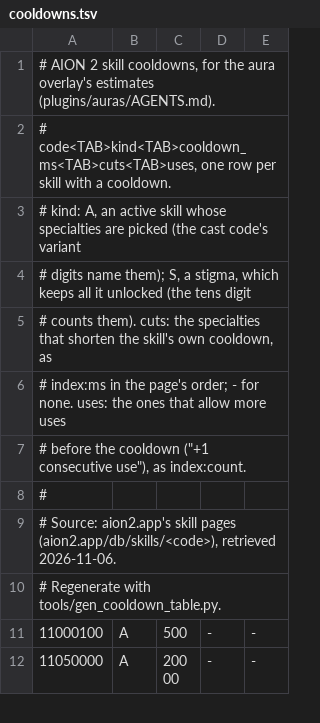
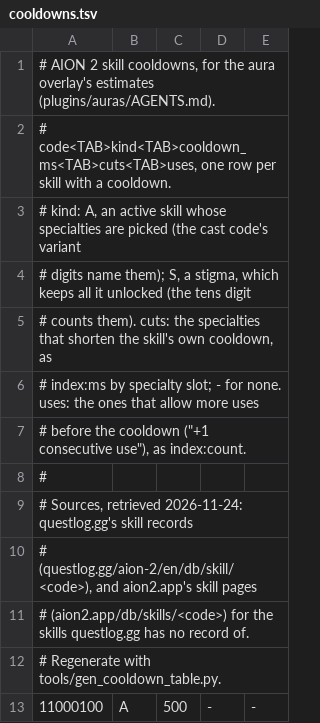
Before and after one commit to mgauna-ar/aion2-combat-meter, a TSV file: plugins/auras/data/cooldowns.tsv, drawn as a sheet; only a part is shown; the shorter side is filled out with more unchanged rows; the diff covers the shown part only.

Commit message:
chore(game): import more skills, cooldowns and NPC names (#32)

```diff
--- a/plugins/auras/data/cooldowns.tsv
+++ b/plugins/auras/data/cooldowns.tsv
@@ -5,6 +5,8 @@
 # counts them). cuts: the specialties that shorten the skill's own cooldown, as
-# index:ms in the page's order; - for none. uses: the ones that allow more uses
+# index:ms by specialty slot; - for none. uses: the ones that allow more uses
 # before the cooldown ("+1 consecutive use"), as index:count.
 #
-# Source: aion2.app's skill pages (aion2.app/db/skills/<code>), retrieved 2026-11-06.
+# Sources, retrieved 2026-11-24: questlog.gg's skill records
+# (questlog.gg/aion-2/en/db/skill/<code>), and aion2.app's skill pages
+# (aion2.app/db/skills/<code>) for the skills questlog.gg has no record of.
 # Regenerate with tools/gen_cooldown_table.py.
```
Also changed, not shown: 20 edited cells elsewhere in this file, src/game/data/skills.tsv, 23 other files.
